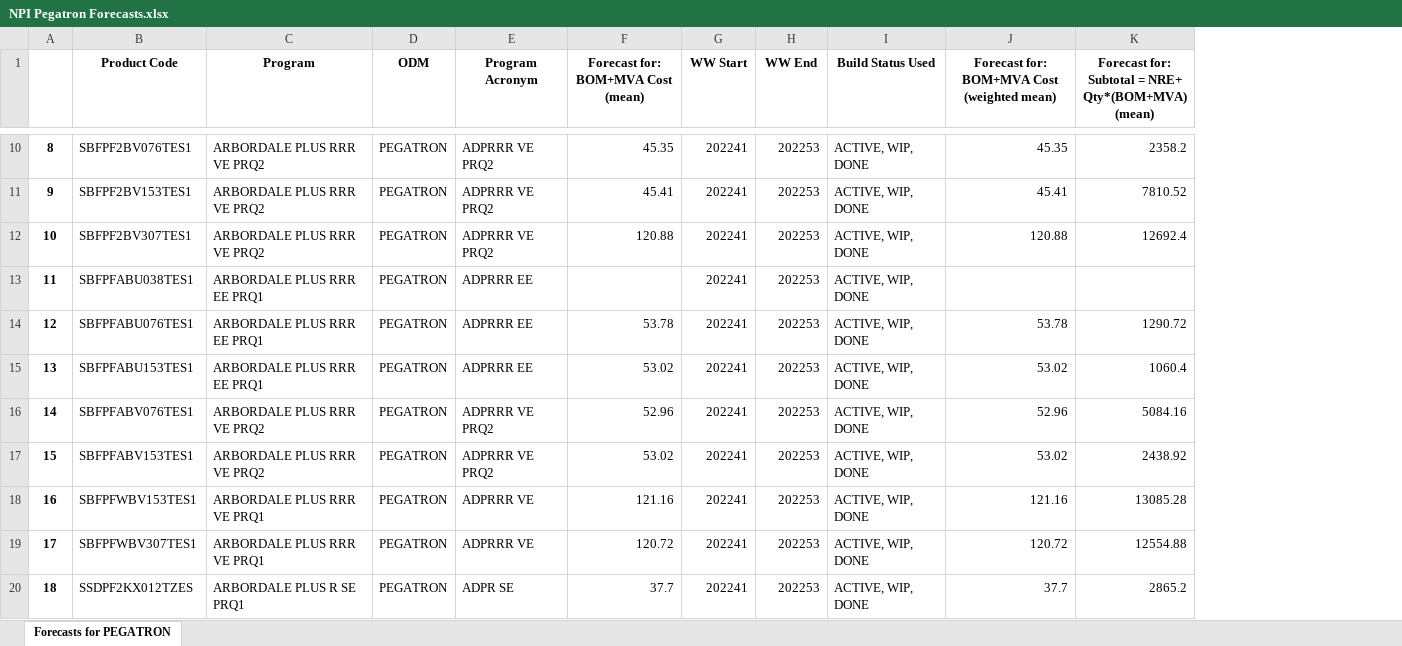
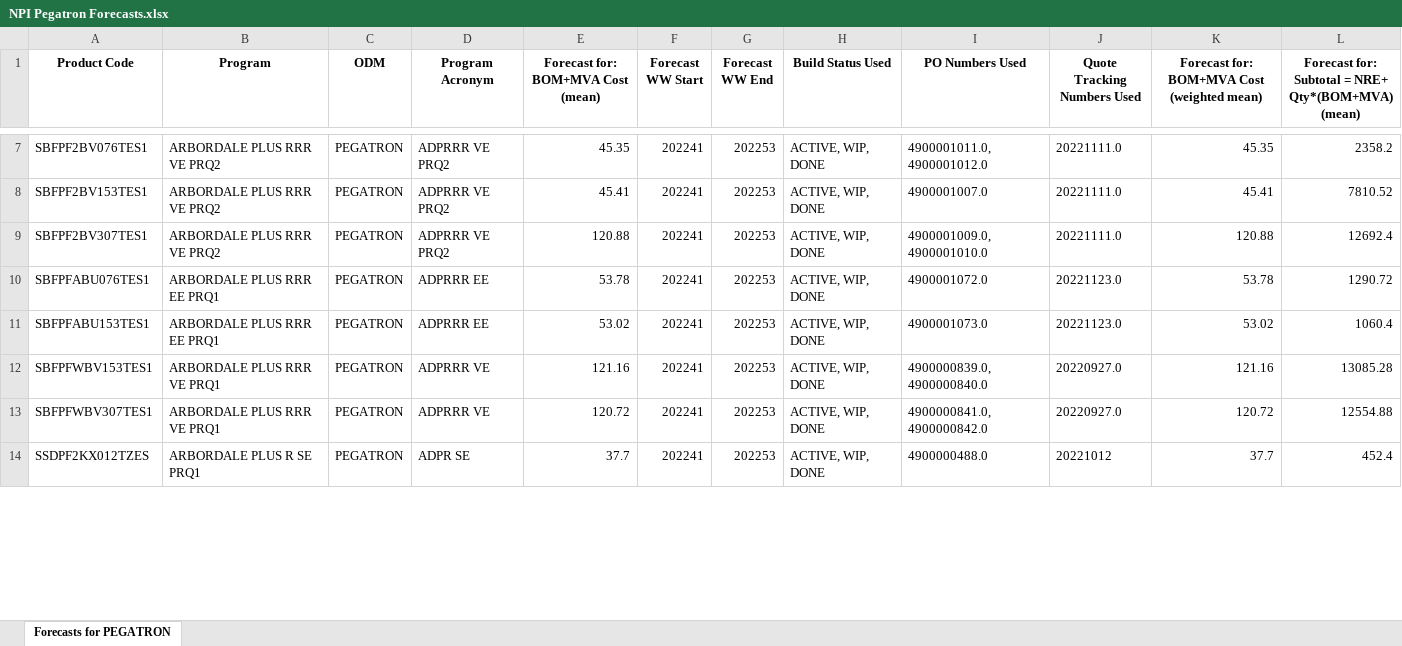
Before and after one commit to akomarla/forecast_npi_costs, an Excel workbook: odm_quote_forecast/anchored_results/NPI Pegatron Forecasts.xlsx, sheet Forecasts for PEGATRON, drawn as a sheet; only a part is shown, gaps mark what is left out; values as stored, in another font and other column widths than the file's, no borders; removed rows and columns are numbered as before the commit, all else as after; the diff covers the shown part only; the diff names each change by its address in the sheet, - before the commit and + after, or states it on an @@ line.

```diff
--- a/odm_quote_forecast/anchored_results/NPI Pegatron Forecasts.xlsx (sheet Forecasts for PEGATRON)
+++ b/odm_quote_forecast/anchored_results/NPI Pegatron Forecasts.xlsx (sheet Forecasts for PEGATRON)
-column A, rows 10-12: 8 | 9 | 10; rows 14-15: 12 | 13; rows 18-20: 16 | 17 | 18
+column I (PO Numbers Used), rows 7-14: 4900001011.0, 4900001012.0 | 4900001007.0 | 4900001009.0, 4900001010.0 | 4900001072.0 | 4900001073.0 | 4900000839.0, 4900000840.0 | 4900000841.0, 4900000842.0 | 4900000488.0
+column J (Quote Tracking Numbers Used), rows 7-14: 20221111.0 | 20221111.0 | 20221111.0 | 20221123.0 | 20221123.0 | 20220927.0 | 20220927.0 | 20221012
-F1: WW Start
+F1: Forecast WW Start
-G1: WW End
+G1: Forecast WW End
-row 13: 11 | SBFPFABU038TES1 | ARBORDALE PLUS RRR EE PRQ1 | PEGATRON | ADPRRR EE |  | 202241 | 202253 | ACTIVE, WIP, DONE
-row 16: 14 | SBFPFABV076TES1 | ARBORDALE PLUS RRR VE PRQ2 | PEGATRON | ADPRRR VE PRQ2 | 52.96 | 202241 | 202253 | ACTIVE, WIP, DONE | 52.96 | 5084.16
-row 17: 15 | SBFPFABV153TES1 | ARBORDALE PLUS RRR VE PRQ2 | PEGATRON | ADPRRR VE PRQ2 | 53.02 | 202241 | 202253 | ACTIVE, WIP, DONE | 53.02 | 2438.92
-L14: 2865.2
+L14: 452.4
```
Also changed, not shown: 2 added rows, 3 removed rows and 5 edited cells elsewhere in this sheet, odm_quote_forecast/anchored_results/NPI BP & Forecasts.xlsx, odm_quote_forecast/anchored_results/NPI PTI & Pega Forecasts.xlsx, 11 other files.
